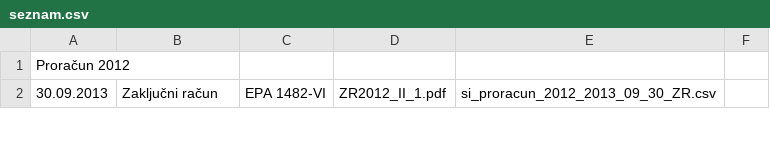
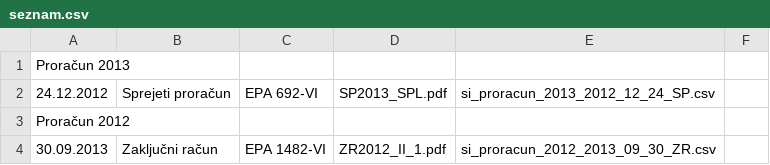
Before and after one commit to zejn/prrorracun, a CSV file: final/splosni/seznam.csv, drawn as a sheet; only a part is shown; the diff names each change by its address in the sheet, - before the commit and + after, or states it on an @@ line.

```diff
--- a/final/splosni/seznam.csv
+++ b/final/splosni/seznam.csv
+row 1: Proračun 2013
+row 2: 24.12.2012 | Sprejeti proračun | EPA 692-VI | SP2013_SPL.pdf | si_proracun_2013_2012_12_24_SP.csv
```
Also changed, not shown: 2 other files.
